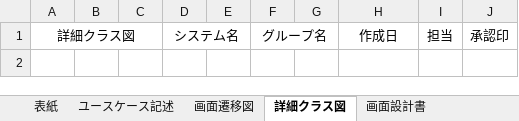
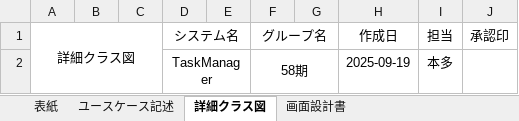
Before and after one commit to comsize-yutohonda/TaskManager, an Excel workbook: 詳細設計書/一覧表示.xlsx, sheet 詳細クラス図, drawn as a sheet; values as stored, in another font and other column widths than the file's, no borders; charts and pictures not drawn; the diff names each change by its address in the sheet, - before the commit and + after, or states it on an @@ line.

```diff
--- a/詳細設計書/一覧表示.xlsx (sheet 詳細クラス図)
+++ b/詳細設計書/一覧表示.xlsx (sheet 詳細クラス図)
-sheet tab: 画面遷移図
+row 2:  |  |  | TaskManager |  | 58期 |  | 2025-09-19 | 本多
```
Also changed, not shown: sheet 画面設計書, sheet ユースケース記述, other sheet tabs, charts or pictures, 8 other files.
